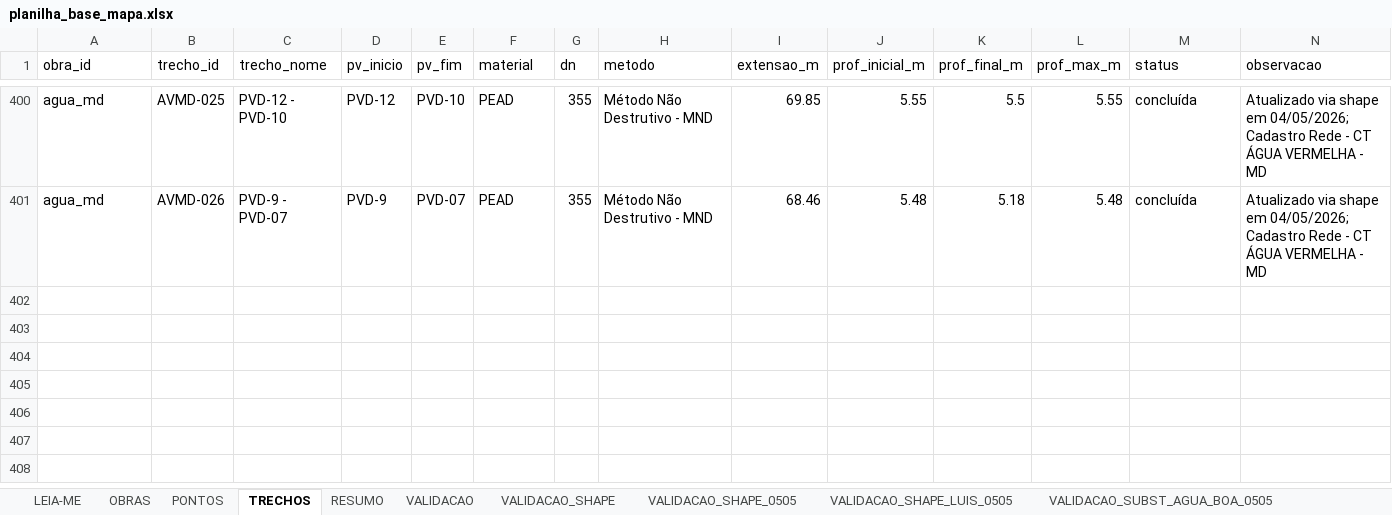
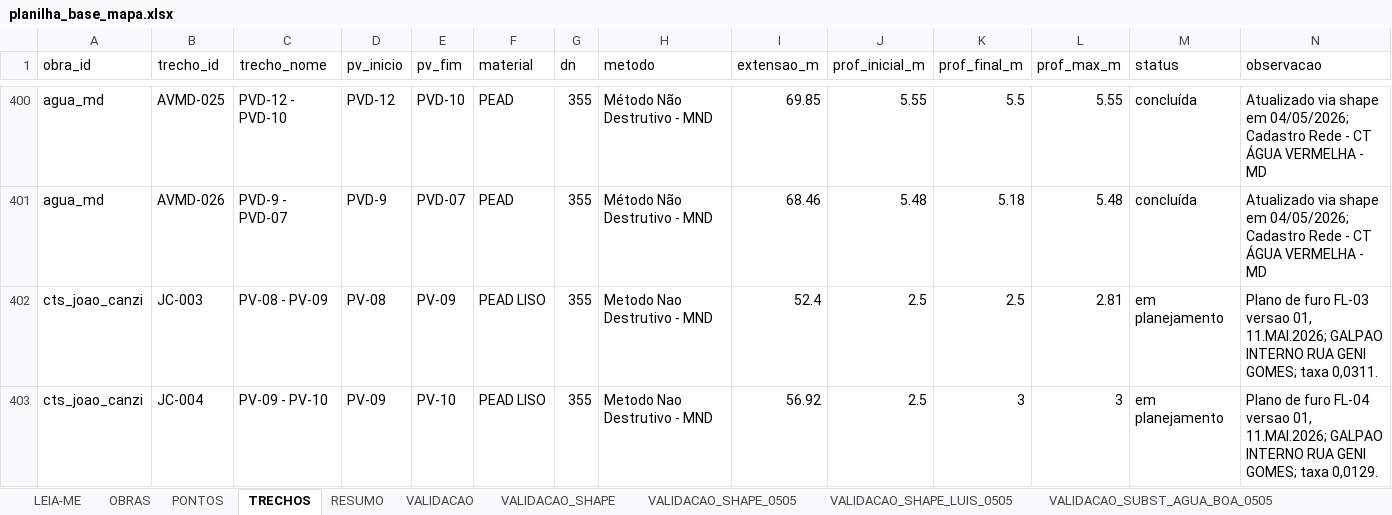
Before and after one commit to integra6a-star/dashboard-obras, an Excel workbook: docs/planilha_base_mapa.xlsx, sheet TRECHOS, drawn as a sheet; only a part is shown, gaps mark what is left out; values as stored, in another font and other column widths than the file's, no borders; rows hold the shown columns only; the diff names each change by its address in the sheet, - before the commit and + after, or states it on an @@ line.

```diff
--- a/docs/planilha_base_mapa.xlsx (sheet TRECHOS)
+++ b/docs/planilha_base_mapa.xlsx (sheet TRECHOS)
+row 402: cts_joao_canzi | JC-003 | PV-08 - PV-09 | PV-08 | PV-09 | PEAD LISO | 355 | Metodo Nao Destrutivo - MND | 52.4 | 2.5 | 2.5 | 2.81 | em planejamento | Plano de furo FL-03 versao 01, 11.MAI.2026; GALPAO INTERNO RUA GENI GOMES; taxa 0,0311.
+row 403: cts_joao_canzi | JC-004 | PV-09 - PV-10 | PV-09 | PV-10 | PEAD LISO | 355 | Metodo Nao Destrutivo - MND | 56.92 | 2.5 | 3 | 3 | em planejamento | Plano de furo FL-04 versao 01, 11.MAI.2026; GALPAO INTERNO RUA GENI GOMES; taxa 0,0129.
```
Also changed, not shown: sheet PONTOS, docs/pds_word_completo_preenchido(2).xlsx, pds_word_completo_preenchido(2).xlsx, 13 other files.
